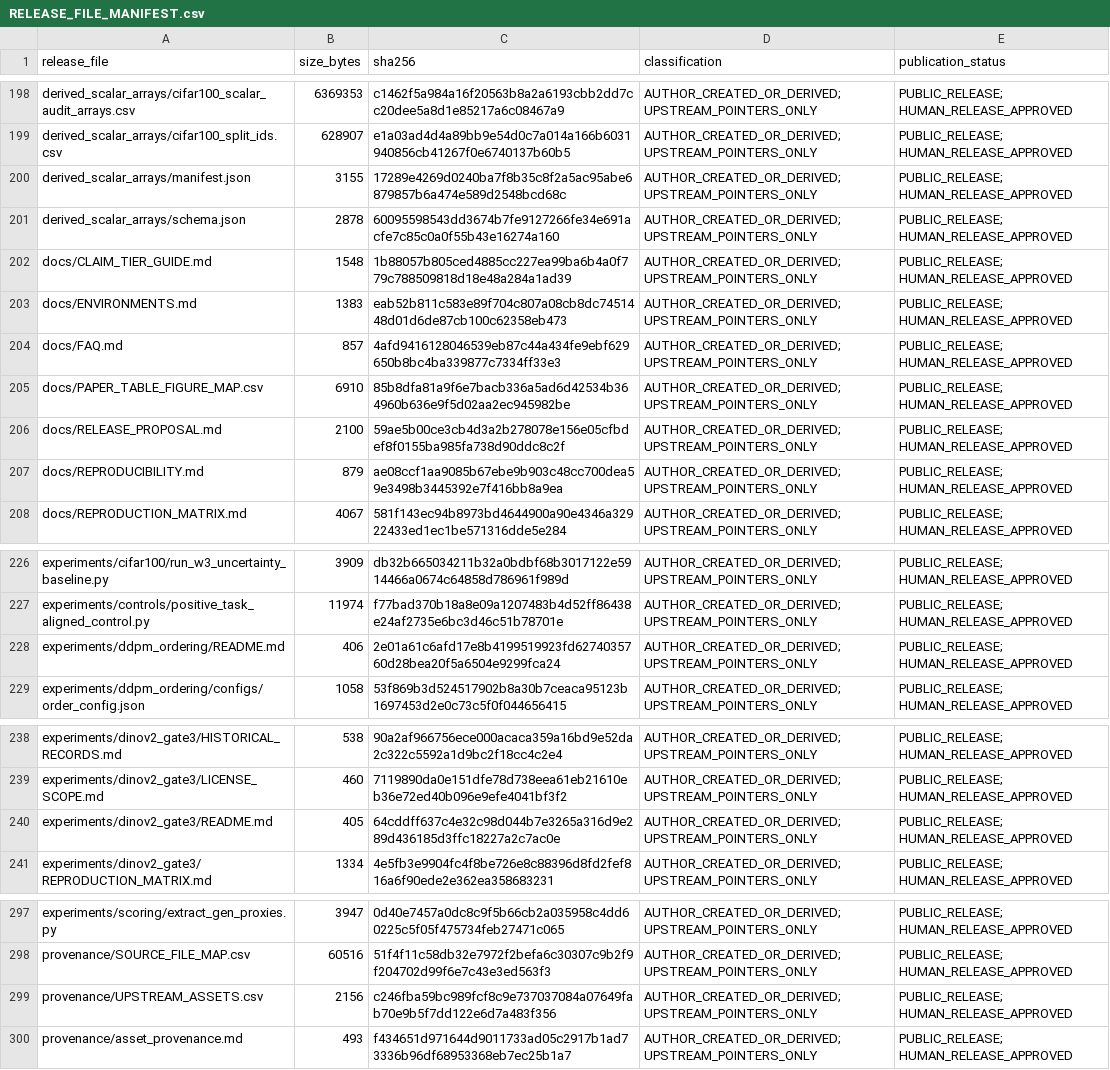
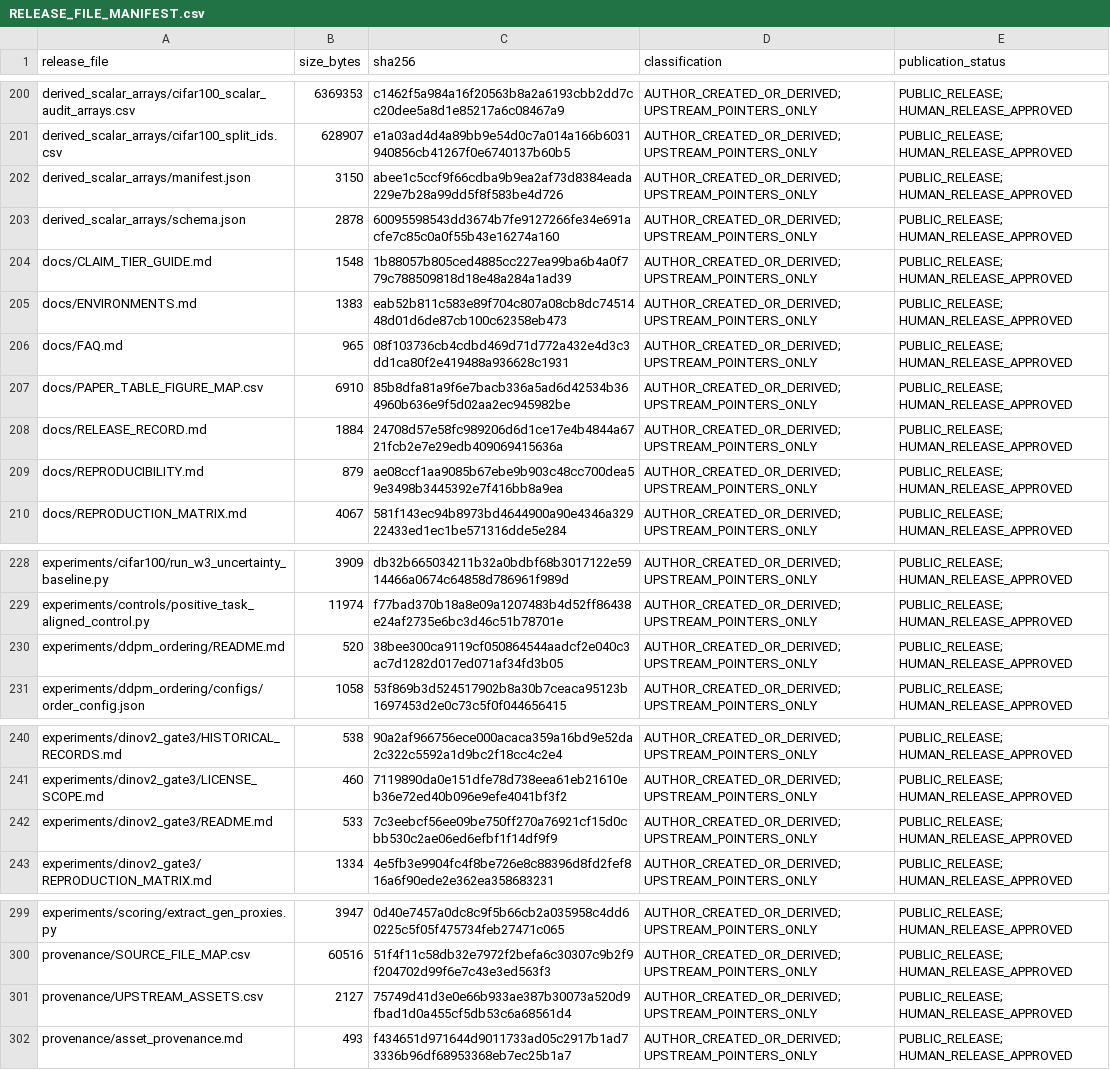
Before and after one commit to DayenaJeong/cohe-artifact, a CSV file: RELEASE_FILE_MANIFEST.csv, drawn as a sheet; only a part is shown, gaps mark what is left out; the diff covers the shown part only.

Commit message:
Clean final public release documentation

```diff
--- a/RELEASE_FILE_MANIFEST.csv
+++ b/RELEASE_FILE_MANIFEST.csv
@@ -199,3 +201,3 @@ derived_scalar_arrays/cifar100_scalar_audit_arrays.csv,6369353,c1462f5a984a16f20
 derived_scalar_arrays/cifar100_split_ids.csv,628907,e1a03ad4d4a89bb9e54d0c7a014a166b6031940856cb41267f0e6740137b60b5,AUTHOR_CREATED_OR_DERIVED; UPSTREAM_POINTERS_ONLY,PUBLIC_RELEASE; HUMAN_RELEASE_APPROVED
-derived_scalar_arrays/manifest.json,3155,17289e4269d0240ba7f8b35c8f2a5ac95abe6879857b6a474e589d2548bcd68c,AUTHOR_CREATED_OR_DERIVED; UPSTREAM_POINTERS_ONLY,PUBLIC_RELEASE; HUMAN_RELEASE_APPROVED
+derived_scalar_arrays/manifest.json,3150,abee1c5ccf9f66cdba9b9ea2af73d8384eada229e7b28a99dd5f8f583be4d726,AUTHOR_CREATED_OR_DERIVED; UPSTREAM_POINTERS_ONLY,PUBLIC_RELEASE; HUMAN_RELEASE_APPROVED
 derived_scalar_arrays/schema.json,2878,60095598543dd3674b7fe9127266fe34e691acfe7c85c0a0f55b43e16274a160,AUTHOR_CREATED_OR_DERIVED; UPSTREAM_POINTERS_ONLY,PUBLIC_RELEASE; HUMAN_RELEASE_APPROVED
@@ -203,5 +205,5 @@ docs/CLAIM_TIER_GUIDE.md,1548,1b88057b805ced4885cc227ea99ba6b4a0f779c788509818d1
 docs/ENVIRONMENTS.md,1383,eab52b811c583e89f704c807a08cb8dc7451448d01d6de87cb100c62358eb473,AUTHOR_CREATED_OR_DERIVED; UPSTREAM_POINTERS_ONLY,PUBLIC_RELEASE; HUMAN_RELEASE_APPROVED
-docs/FAQ.md,857,4afd9416128046539eb87c44a434fe9ebf629650b8bc4ba339877c7334ff33e3,AUTHOR_CREATED_OR_DERIVED; UPSTREAM_POINTERS_ONLY,PUBLIC_RELEASE; HUMAN_RELEASE_APPROVED
+docs/FAQ.md,965,08f103736cb4cdbd469d71d772a432e4d3c3dd1ca80f2e419488a936628c1931,AUTHOR_CREATED_OR_DERIVED; UPSTREAM_POINTERS_ONLY,PUBLIC_RELEASE; HUMAN_RELEASE_APPROVED
 docs/PAPER_TABLE_FIGURE_MAP.csv,6910,85b8dfa81a9f6e7bacb336a5ad6d42534b364960b636e9f5d02aa2ec945982be,AUTHOR_CREATED_OR_DERIVED; UPSTREAM_POINTERS_ONLY,PUBLIC_RELEASE; HUMAN_RELEASE_APPROVED
-docs/RELEASE_PROPOSAL.md,2100,59ae5b00ce3cb4d3a2b278078e156e05cfbdef8f0155ba985fa738d90ddc8c2f,AUTHOR_CREATED_OR_DERIVED; UPSTREAM_POINTERS_ONLY,PUBLIC_RELEASE; HUMAN_RELEASE_APPROVED
+docs/RELEASE_RECORD.md,1884,24708d57e58fc989206d6d1ce17e4b4844a6721fcb2e7e29edb409069415636a,AUTHOR_CREATED_OR_DERIVED; UPSTREAM_POINTERS_ONLY,PUBLIC_RELEASE; HUMAN_RELEASE_APPROVED
 docs/REPRODUCIBILITY.md,879,ae08ccf1aa9085b67ebe9b903c48cc700dea59e3498b3445392e7f416bb8a9ea,AUTHOR_CREATED_OR_DERIVED; UPSTREAM_POINTERS_ONLY,PUBLIC_RELEASE; HUMAN_RELEASE_APPROVED
@@ -227,3 +229,3 @@ experiments/cifar100/run_w3_uncertainty_baseline.py,3909,db32b665034211b32a0bdbf
 experiments/controls/positive_task_aligned_control.py,11974,f77bad370b18a8e09a1207483b4d52ff86438e24af2735e6bc3d46c51b78701e,AUTHOR_CREATED_OR_DERIVED; UPSTREAM_POINTERS_ONLY,PUBLIC_RELEASE; HUMAN_RELEASE_APPROVED
-experiments/ddpm_ordering/README.md,406,2e01a61c6afd17e8b4199519923fd6274035760d28bea20f5a6504e9299fca24,AUTHOR_CREATED_OR_DERIVED; UPSTREAM_POINTERS_ONLY,PUBLIC_RELEASE; HUMAN_RELEASE_APPROVED
+experiments/ddpm_ordering/README.md,520,38bee300ca9119cf050864544aadcf2e040c3ac7d1282d017ed071af34fd3b05,AUTHOR_CREATED_OR_DERIVED; UPSTREAM_POINTERS_ONLY,PUBLIC_RELEASE; HUMAN_RELEASE_APPROVED
 experiments/ddpm_ordering/configs/order_config.json,1058,53f869b3d524517902b8a30b7ceaca95123b1697453d2e0c73c5f0f044656415,AUTHOR_CREATED_OR_DERIVED; UPSTREAM_POINTERS_ONLY,PUBLIC_RELEASE; HUMAN_RELEASE_APPROVED
@@ -239,3 +241,3 @@ experiments/dinov2_gate3/HISTORICAL_RECORDS.md,538,90a2af966756ece000acaca359a16
 experiments/dinov2_gate3/LICENSE_SCOPE.md,460,7119890da0e151dfe78d738eea61eb21610eb36e72ed40b096e9efe4041bf3f2,AUTHOR_CREATED_OR_DERIVED; UPSTREAM_POINTERS_ONLY,PUBLIC_RELEASE; HUMAN_RELEASE_APPROVED
-experiments/dinov2_gate3/README.md,405,64cddff637c4e32c98d044b7e3265a316d9e289d436185d3ffc18227a2c7ac0e,AUTHOR_CREATED_OR_DERIVED; UPSTREAM_POINTERS_ONLY,PUBLIC_RELEASE; HUMAN_RELEASE_APPROVED
+experiments/dinov2_gate3/README.md,533,7c3eebcf56ee09be750ff270a76921cf15d0cbb530c2ae06ed6efbf1f14df9f9,AUTHOR_CREATED_OR_DERIVED; UPSTREAM_POINTERS_ONLY,PUBLIC_RELEASE; HUMAN_RELEASE_APPROVED
 experiments/dinov2_gate3/REPRODUCTION_MATRIX.md,1334,4e5fb3e9904fc4f8be726e8c88396d8fd2fef816a6f90ede2e362ea358683231,AUTHOR_CREATED_OR_DERIVED; UPSTREAM_POINTERS_ONLY,PUBLIC_RELEASE; HUMAN_RELEASE_APPROVED
@@ -298,3 +300,3 @@ experiments/scoring/extract_gen_proxies.py,3947,0d40e7457a0dc8c9f5b66cb2a035958c
 provenance/SOURCE_FILE_MAP.csv,60516,51f4f11c58db32e7972f2befa6c30307c9b2f9f204702d99f6e7c43e3ed563f3,AUTHOR_CREATED_OR_DERIVED; UPSTREAM_POINTERS_ONLY,PUBLIC_RELEASE; HUMAN_RELEASE_APPROVED
-provenance/UPSTREAM_ASSETS.csv,2156,c246fba59bc989fcf8c9e737037084a07649fab70e9b5f7dd122e6d7a483f356,AUTHOR_CREATED_OR_DERIVED; UPSTREAM_POINTERS_ONLY,PUBLIC_RELEASE; HUMAN_RELEASE_APPROVED
+provenance/UPSTREAM_ASSETS.csv,2127,75749d41d3e0e66b933ae387b30073a520d9fbad1d0a455cf5db53c6a68561d4,AUTHOR_CREATED_OR_DERIVED; UPSTREAM_POINTERS_ONLY,PUBLIC_RELEASE; HUMAN_RELEASE_APPROVED
 provenance/asset_provenance.md,493,f434651d971644d9011733ad05c2917b1ad73336b96df68953368eb7ec25b1a7,AUTHOR_CREATED_OR_DERIVED; UPSTREAM_POINTERS_ONLY,PUBLIC_RELEASE; HUMAN_RELEASE_APPROVED
```
Also changed, not shown: 4 added rows, 2 removed rows and 10 edited cells elsewhere in this file, provenance/UPSTREAM_ASSETS.csv, 15 other files.
